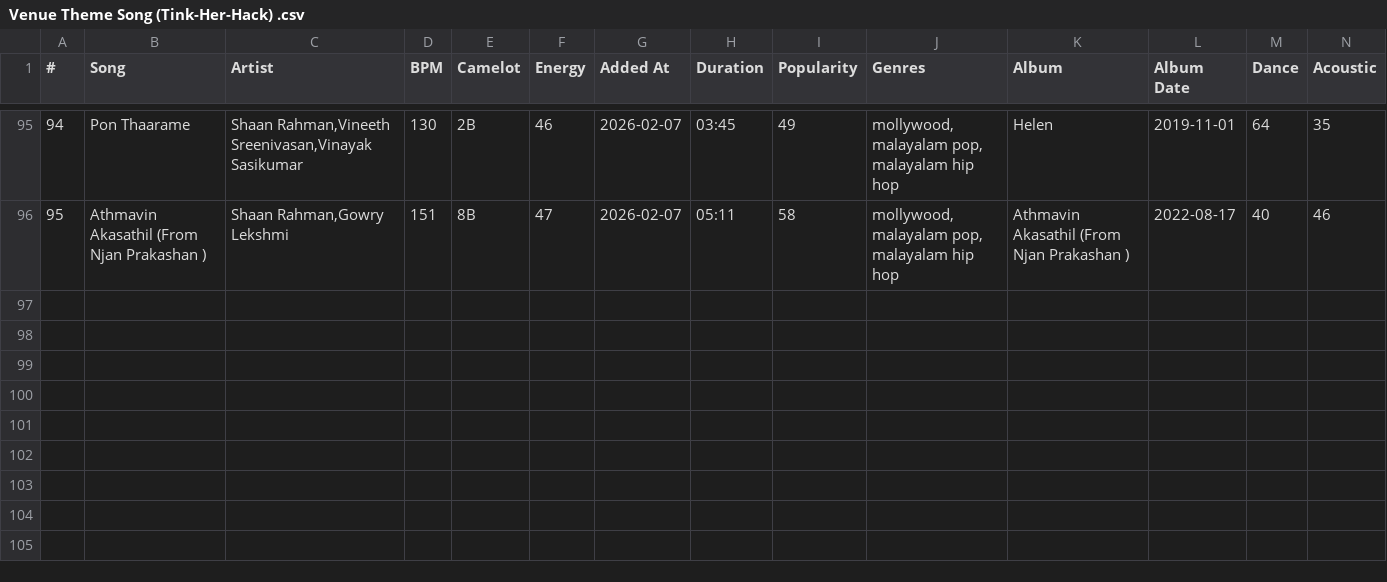
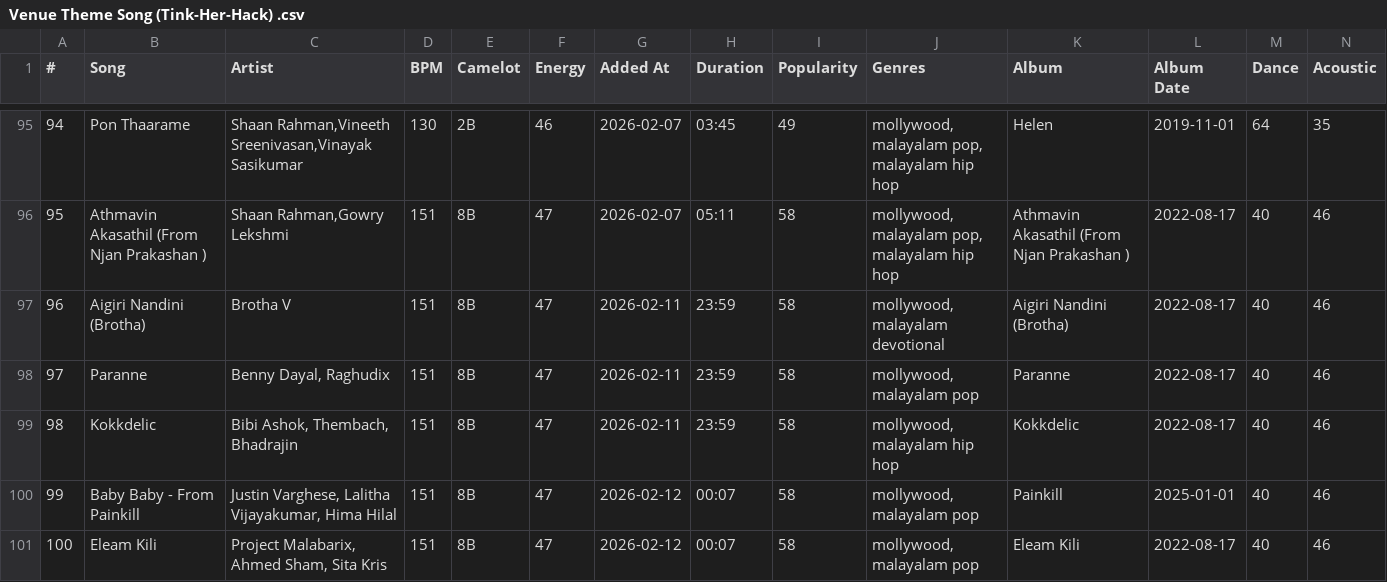
Before and after one commit to Habeeb00/pattubazaar, a CSV file: src/assets/Venue Theme Song (Tink-Her-Hack) .csv, drawn as a sheet; only a part is shown, gaps mark what is left out; rows hold the shown columns only; the diff names each change by its address in the sheet, - before the commit and + after, or states it on an @@ line.

```diff
--- a/src/assets/Venue Theme Song (Tink-Her-Hack) .csv
+++ b/src/assets/Venue Theme Song (Tink-Her-Hack) .csv
+row 97: 96 | Aigiri Nandini (Brotha) | Brotha V | 151 | 8B | 47 | 2026-02-11 | 23:59 | 58 | mollywood, malayalam devotional | Aigiri Nandini (Brotha) | 2022-08-17 | 40 | 46
+row 98: 97 | Paranne | Benny Dayal, Raghudix | 151 | 8B | 47 | 2026-02-11 | 23:59 | 58 | mollywood, malayalam pop | Paranne | 2022-08-17 | 40 | 46
+row 99: 98 | Kokkdelic | Bibi Ashok, Thembach, Bhadrajin | 151 | 8B | 47 | 2026-02-11 | 23:59 | 58 | mollywood, malayalam hip hop | Kokkdelic | 2022-08-17 | 40 | 46
+row 100: 99 | Baby Baby - From Painkill | Justin Varghese, Lalitha Vijayakumar, Hima Hilal | 151 | 8B | 47 | 2026-02-12 | 00:07 | 58 | mollywood, malayalam pop | Painkill | 2025-01-01 | 40 | 46
+row 101: 100 | Eleam Kili | Project Malabarix, Ahmed Sham, Sita Kris | 151 | 8B | 47 | 2026-02-12 | 00:07 | 58 | mollywood, malayalam pop | Eleam Kili | 2022-08-17 | 40 | 46
```
Also changed, not shown: 8 other files.
